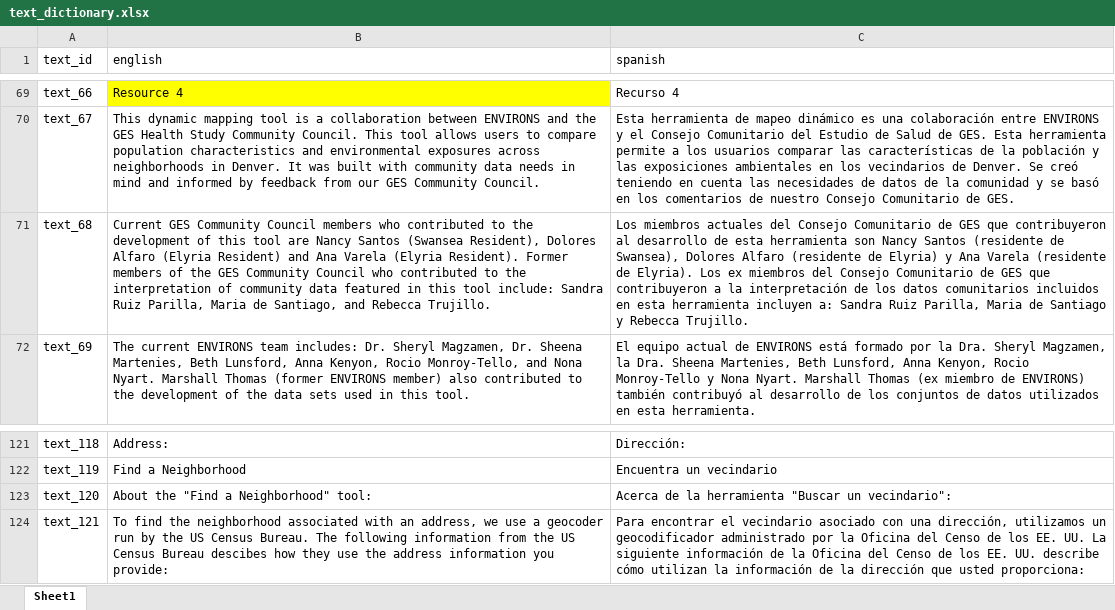
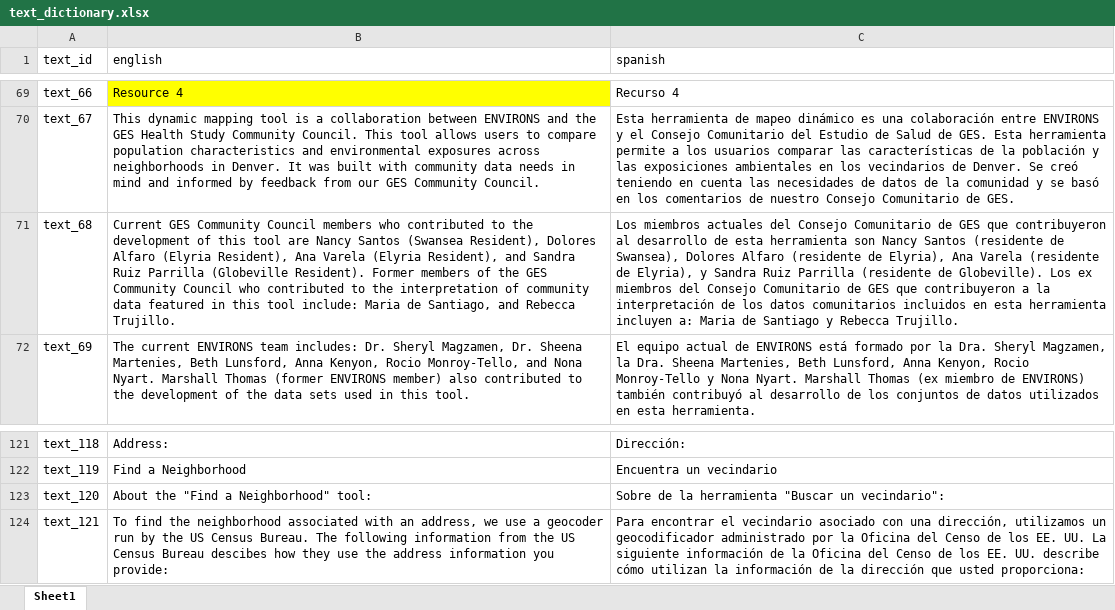
Before and after one commit to ccmothes/ges_health_study_app, an Excel workbook: ges_health_study_app/text_dictionary.xlsx, sheet Sheet1, drawn as a sheet; only a part is shown, gaps mark what is left out; values as stored, in another font and other column widths than the file's, no borders; the diff names each change by its address in the sheet, - before the commit and + after, or states it on an @@ line.

```diff
--- a/ges_health_study_app/text_dictionary.xlsx (sheet Sheet1)
+++ b/ges_health_study_app/text_dictionary.xlsx (sheet Sheet1)
-B71 (english): …Alfaro (Elyria Resident) and Ana Varela (Elyria Resident). Former members of the GES Community Council who contributed to the interpretation of community data featured in this tool include: Sandra Ruiz Parilla, Maria de…
+B71 (english): …Alfaro (Elyria Resident), Ana Varela (Elyria Resident), and Sandra Ruiz Parrilla (Globeville Resident). Former members of the GES Community Council who contributed to the interpretation of community data featured in this tool include: Maria de…
-C71 (spanish): …(residente de Elyria) y Ana Varela (residente de Elyria). Los ex miembros del Consejo Comunitario de GES que contribuyeron a la interpretación de los datos comunitarios incluidos en esta herramienta incluyen a: Sandra Ruiz Parilla, Maria de…
+C71 (spanish): …(residente de Elyria), Ana Varela (residente de Elyria), y Sandra Ruiz Parrilla (residente de Globeville). Los ex miembros del Consejo Comunitario de GES que contribuyeron a la interpretación de los datos comunitarios incluidos en esta herramienta incluyen a: Maria de…
-C123 (spanish): Acerca de la…
+C123 (spanish): Sobre de la…
```
Also changed, not shown: 3 other files.
